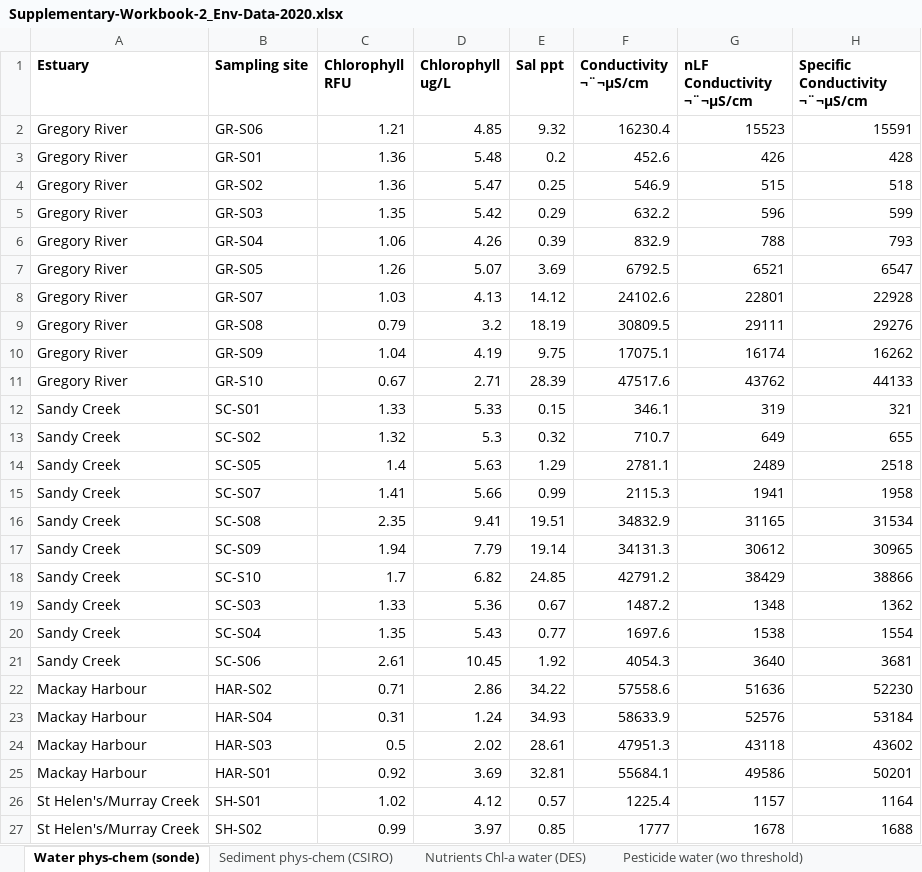
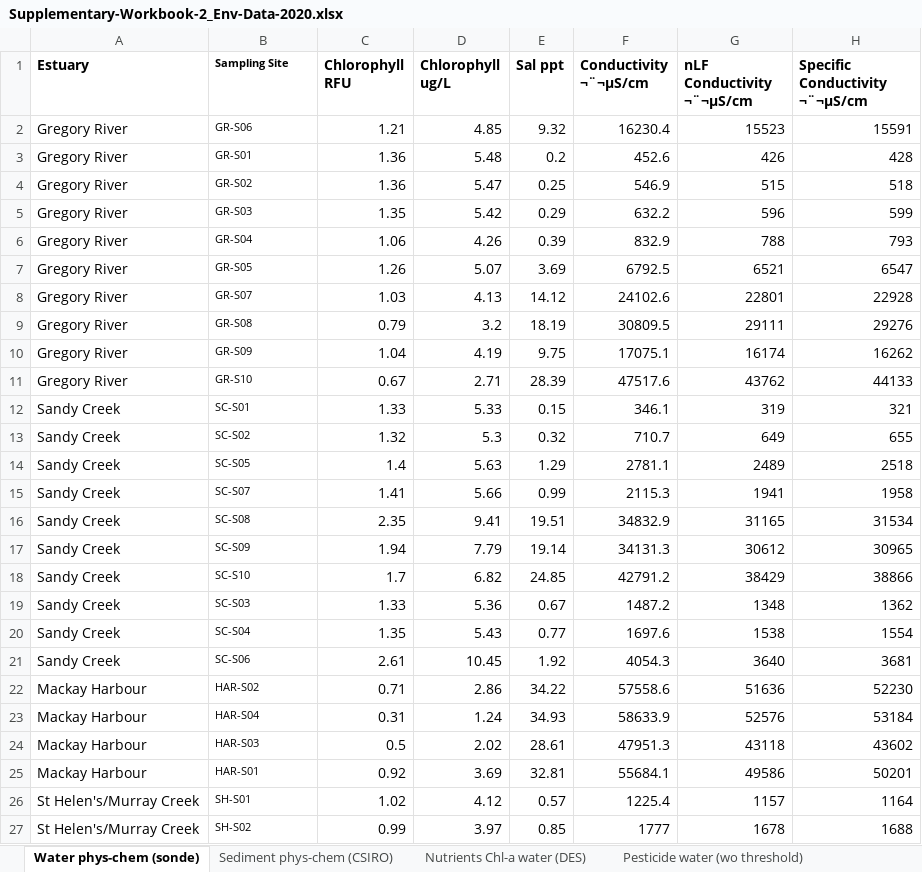
Before and after one commit to Clarajos/MyRepo, an Excel workbook: Data/Original_Data/Supplementary-Workbook-2_Env-Data-2020.xlsx, sheet Water phys-chem (sonde), drawn as a sheet; only a part is shown; values as stored, in another font and other column widths than the file's, no borders; the diff covers the shown part only; the diff names each change by its address in the sheet, - before the commit and + after, or states it on an @@ line.

```diff
--- a/Data/Original_Data/Supplementary-Workbook-2_Env-Data-2020.xlsx (sheet Water phys-chem (sonde))
+++ b/Data/Original_Data/Supplementary-Workbook-2_Env-Data-2020.xlsx (sheet Water phys-chem (sonde))
-B1: Sampling site
+B1: Sampling Site
@@ B1:B27 text size: smaller @@
```
Also changed, not shown: cell formats elsewhere in this sheet, 15 other files.
